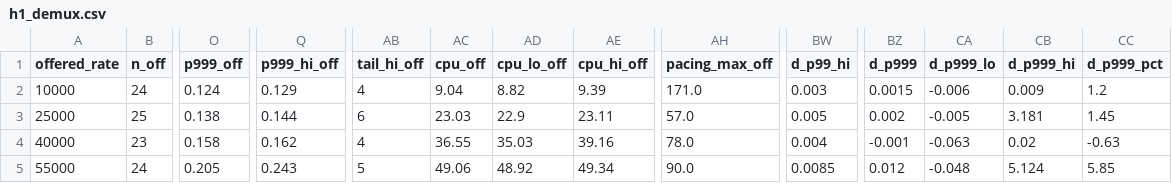
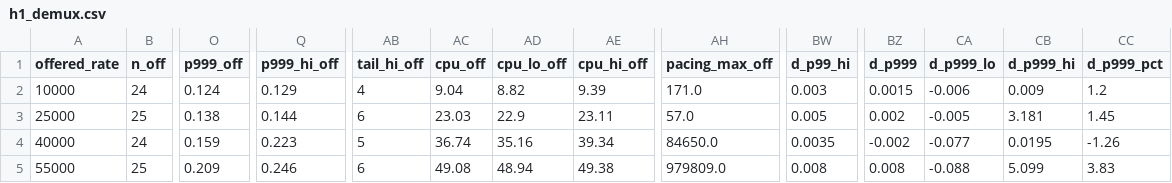
Before and after one commit to Alex-Tsvetanov/WebFrame, a CSV file: doc/thesis/data/h1_demux.csv, drawn as a sheet; only a part is shown, gaps mark what is left out; the diff covers the shown part only; the diff names each change by its address in the sheet, - before the commit and + after, or states it on an @@ line.

Commit message:
thesis: the tables gain the runs the pacing gate was removing
Seven runs of 1150 were refused for pacing lag alone. Re-judged from their stored
fields, they are in the sample, and they are the slow ones: in h1-deep the four have a
p99 of 3.59, 13.26, 86.16 and 980.53 ms against cell medians near 0.16 ms. Chapter VI
now says so instead of saying that the worst accepted lag stays far below a limit.

The admissibility section reports what remains: two frequency drifts in h1-deep, three
single socket errors and one drift in churn, none in transport, and no non-2xx
anywhere. The admissibility table keeps the pacing row and loses its limit cell. The
sentence claiming the worst lag is absent from the per-rate table is inverted, since
that run is accepted and in it.

The bimodal p99.9 section changes twice over. Three runs now sit above the old upper
end of about 45 ms, all three readmitted, the largest at a second; for each of them
the p99 of the latency and the pacing lag of the same run agree to within a few
percent, which is the coupling the methodology chapter names, and their mechanism is
not established. The counts of runs in the upper mode, of repetitions without one, and
of the difference between the arms all move with the four new runs.

The CSVs are regenerated from the re-judged records: h1_demux, churn_demux_cleartext
and churn_transport change in the cells whose n rose, rejections.csv loses its four
pacing rows, and the pacing_max columns now carry the values that were being hidden.

```diff
--- a/doc/thesis/data/h1_demux.csv
+++ b/doc/thesis/data/h1_demux.csv
-B4 (n_off): 23
+B4 (n_off): 24
-O4 (p999_off): 0.158
+O4 (p999_off): 0.159
-Q4 (p999_hi_off): 0.162
+Q4 (p999_hi_off): 0.223
-AB4 (tail_hi_off): 4
+AB4 (tail_hi_off): 5
-AC4 (cpu_off): 36.55
+AC4 (cpu_off): 36.74
-AD4 (cpu_lo_off): 35.03
+AD4 (cpu_lo_off): 35.16
-AE4 (cpu_hi_off): 39.16
+AE4 (cpu_hi_off): 39.34
-AH4 (pacing_max_off): 78.0
+AH4 (pacing_max_off): 84650.0
-BW4 (d_p99_hi): 0.004
+BW4 (d_p99_hi): 0.0035
-BZ4 (d_p999): -0.001
+BZ4 (d_p999): -0.002
-CA4 (d_p999_lo): -0.063
+CA4 (d_p999_lo): -0.077
-CB4 (d_p999_hi): 0.02
+CB4 (d_p999_hi): 0.0195
-CC4 (d_p999_pct): -0.63
+CC4 (d_p999_pct): -1.26
-B5 (n_off): 24
+B5 (n_off): 25
-O5 (p999_off): 0.205
+O5 (p999_off): 0.209
-Q5 (p999_hi_off): 0.243
+Q5 (p999_hi_off): 0.246
-AB5 (tail_hi_off): 5
+AB5 (tail_hi_off): 6
-AC5 (cpu_off): 49.06
+AC5 (cpu_off): 49.08
-AD5 (cpu_lo_off): 48.92
+AD5 (cpu_lo_off): 48.94
-AE5 (cpu_hi_off): 49.34
+AE5 (cpu_hi_off): 49.38
-AH5 (pacing_max_off): 90.0
+AH5 (pacing_max_off): 979809.0
-BW5 (d_p99_hi): 0.0085
+BW5 (d_p99_hi): 0.008
-BZ5 (d_p999): 0.012
+BZ5 (d_p999): 0.008
-CA5 (d_p999_lo): -0.048
+CA5 (d_p999_lo): -0.088
-CB5 (d_p999_hi): 5.124
+CB5 (d_p999_hi): 5.099
-CC5 (d_p999_pct): 5.85
+CC5 (d_p999_pct): 3.83
```
Also changed, not shown: 41 edited cells elsewhere in this file, doc/thesis/data/churn_demux_cleartext.csv, doc/thesis/data/churn_transport.csv, 5 other files.
